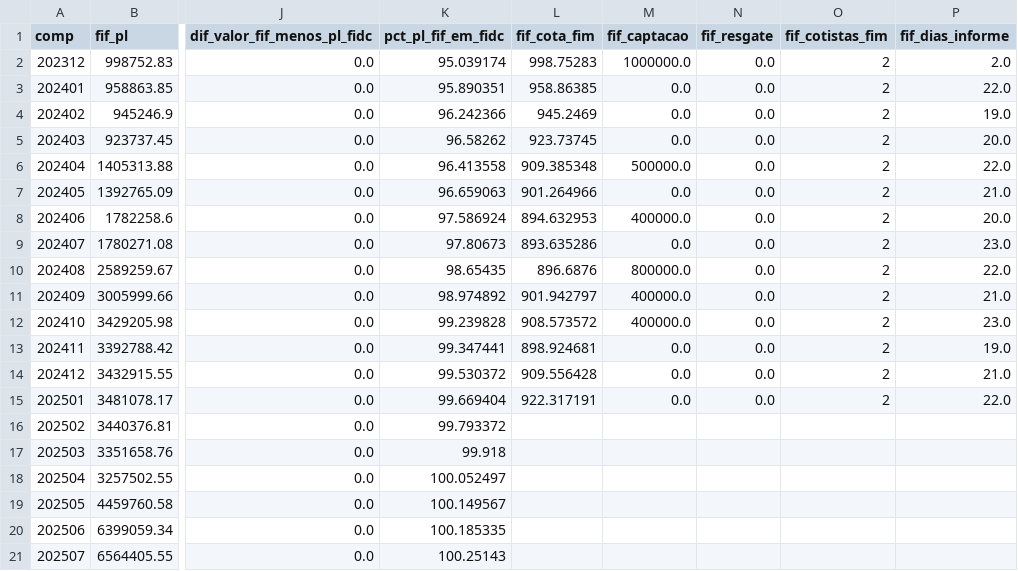
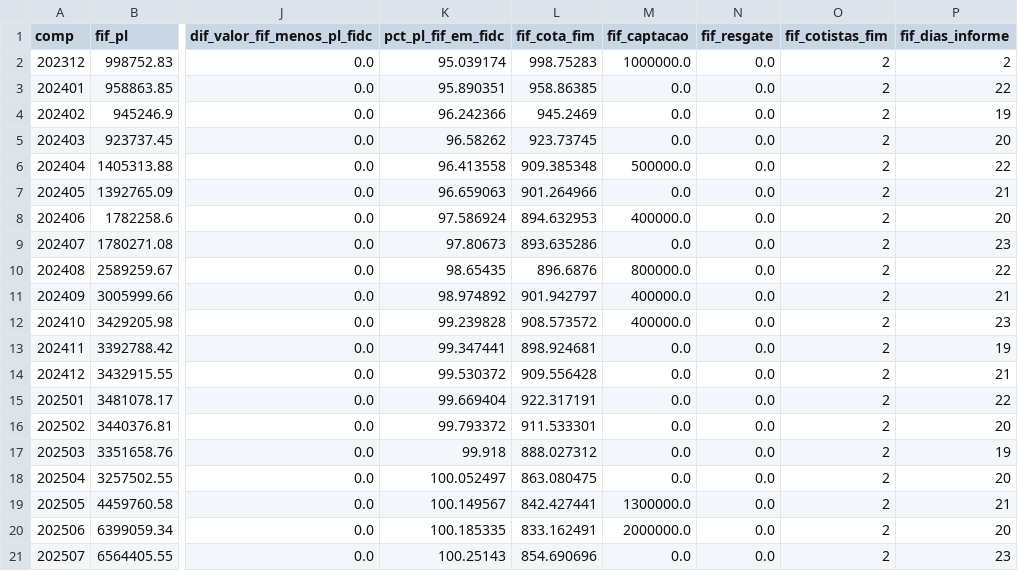
Before and after one commit to Dnagy765/Diego-Nagy-, a CSV file: prosperita-fidc/dados/fif_mensal.csv, drawn as a sheet; only a part is shown, gaps mark what is left out; the diff covers the shown part only; the diff names each change by its address in the sheet, - before the commit and + after, or states it on an @@ line.

```diff
--- a/prosperita-fidc/dados/fif_mensal.csv
+++ b/prosperita-fidc/dados/fif_mensal.csv
-P2 (fif_dias_informe): 2.0
+P2 (fif_dias_informe): 2
-P3 (fif_dias_informe): 22.0
+P3 (fif_dias_informe): 22
-P4 (fif_dias_informe): 19.0
+P4 (fif_dias_informe): 19
-P5 (fif_dias_informe): 20.0
+P5 (fif_dias_informe): 20
-P6 (fif_dias_informe): 22.0
+P6 (fif_dias_informe): 22
-P7 (fif_dias_informe): 21.0
+P7 (fif_dias_informe): 21
-P8 (fif_dias_informe): 20.0
+P8 (fif_dias_informe): 20
-P9 (fif_dias_informe): 23.0
+P9 (fif_dias_informe): 23
-P10 (fif_dias_informe): 22.0
+P10 (fif_dias_informe): 22
-P11 (fif_dias_informe): 21.0
+P11 (fif_dias_informe): 21
-P12 (fif_dias_informe): 23.0
+P12 (fif_dias_informe): 23
-P13 (fif_dias_informe): 19.0
+P13 (fif_dias_informe): 19
-P14 (fif_dias_informe): 21.0
+P14 (fif_dias_informe): 21
-P15 (fif_dias_informe): 22.0
+P15 (fif_dias_informe): 22
-L16 (fif_cota_fim): (empty)
+L16 (fif_cota_fim): 911.533301
-M16:M18 (fif_captacao): (empty)
+M16:M18 (fif_captacao): 0.0
-N16:N21 (fif_resgate): (empty)
+N16:N21 (fif_resgate): 0.0
-O16:O21 (fif_cotistas_fim): (empty)
+O16:O21 (fif_cotistas_fim): 2
-P16 (fif_dias_informe): (empty)
+P16 (fif_dias_informe): 20
-L17 (fif_cota_fim): (empty)
+L17 (fif_cota_fim): 888.027312
-P17 (fif_dias_informe): (empty)
+P17 (fif_dias_informe): 19
-L18 (fif_cota_fim): (empty)
+L18 (fif_cota_fim): 863.080475
-P18 (fif_dias_informe): (empty)
+P18 (fif_dias_informe): 20
-L19 (fif_cota_fim): (empty)
+L19 (fif_cota_fim): 842.427441
-M19 (fif_captacao): (empty)
+M19 (fif_captacao): 1300000.0
-P19 (fif_dias_informe): (empty)
+P19 (fif_dias_informe): 21
-L20 (fif_cota_fim): (empty)
+L20 (fif_cota_fim): 833.162491
-M20 (fif_captacao): (empty)
+M20 (fif_captacao): 2000000.0
-P20 (fif_dias_informe): (empty)
+P20 (fif_dias_informe): 20
-L21 (fif_cota_fim): (empty)
+L21 (fif_cota_fim): 854.690696
-M21 (fif_captacao): (empty)
+M21 (fif_captacao): 0.0
-P21 (fif_dias_informe): (empty)
+P21 (fif_dias_informe): 23
```
Also changed, not shown: 30 edited cells elsewhere in this file, 5 other files.
